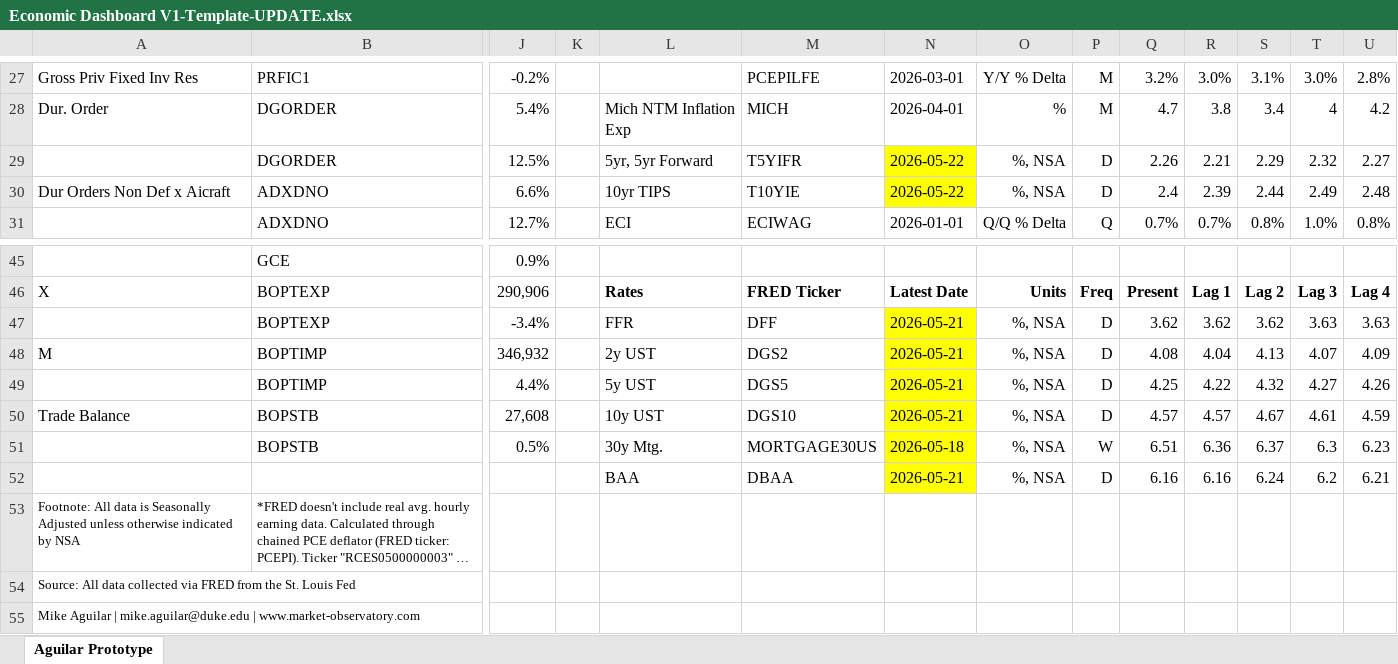
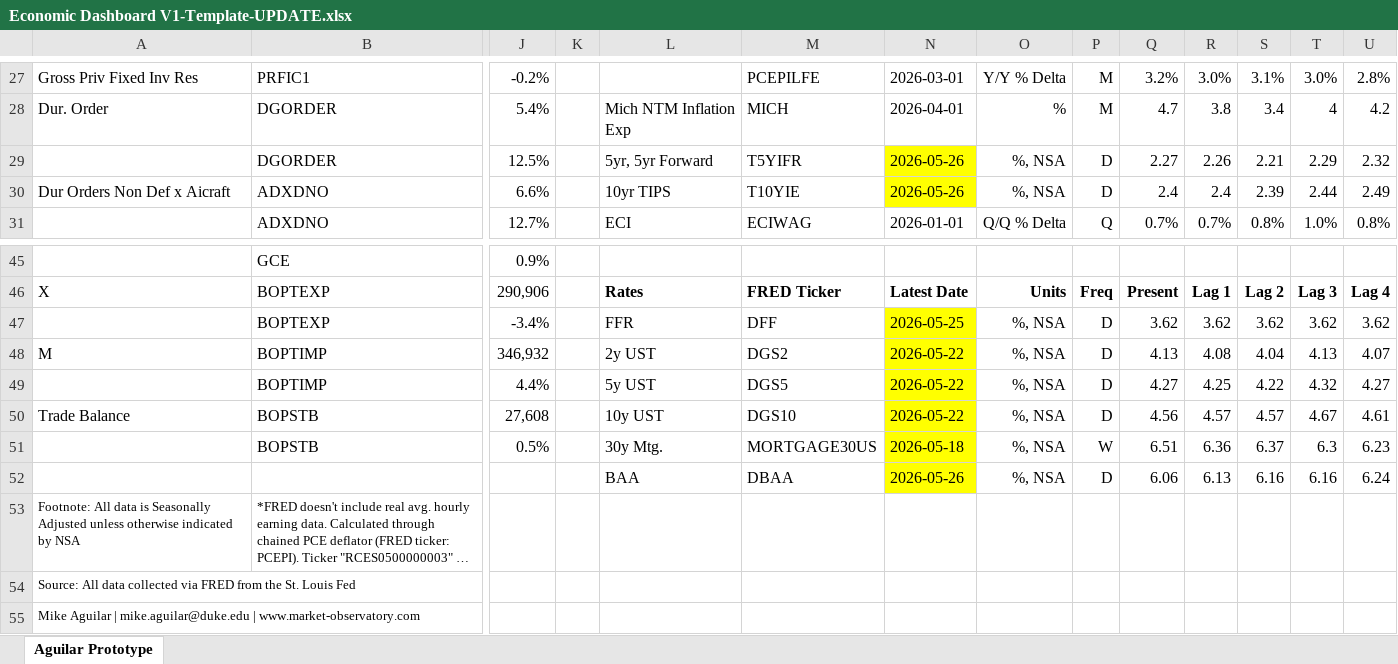
Before and after one commit to BlueMarginalist/MacroDashBoard, an Excel workbook: MacroDashboard Versions/Economic Dashboard V1-Template-UPDATE.xlsx, sheet Aguilar Prototype, drawn as a sheet; only a part is shown, gaps mark what is left out; long unchanged cells end in …; values as stored, in another font and other column widths than the file's, no borders; removed rows and columns are numbered as before the commit, all else as after; rows hold the shown columns only; the diff names each change by its address in the sheet, - before the commit and + after, or states it on an @@ line.

```diff
--- a/MacroDashboard Versions/Economic Dashboard V1-Template-UPDATE.xlsx (sheet Aguilar Prototype)
+++ b/MacroDashboard Versions/Economic Dashboard V1-Template-UPDATE.xlsx (sheet Aguilar Prototype)
-N29:N30: 2026-05-22
+N29:N30: 2026-05-26
-Q29: 2.26
+Q29: 2.27
-R29: 2.21
+R29: 2.26
-S29: 2.29
+S29: 2.21
-T29: 2.32
+T29: 2.29
-U29: 2.27
+U29: 2.32
-R30: 2.39
+R30: 2.4
-S30: 2.44
+S30: 2.39
-T30: 2.49
+T30: 2.44
-U30: 2.48
+U30: 2.49
-N47: 2026-05-21
+N47: 2026-05-25
-T47: 3.63
+T47: 3.62
-U47: 3.63
+U47: 3.62
-N48:N50: 2026-05-21
+N48:N50: 2026-05-22
-Q48: 4.08
+Q48: 4.13
-R48: 4.04
+R48: 4.08
-S48: 4.13
+S48: 4.04
-T48: 4.07
+T48: 4.13
-U48: 4.09
+U48: 4.07
-Q49: 4.25
+Q49: 4.27
-R49: 4.22
+R49: 4.25
-S49: 4.32
+S49: 4.22
-T49: 4.27
+T49: 4.32
-U49: 4.26
+U49: 4.27
-Q50: 4.57
+Q50: 4.56
-S50: 4.67
+S50: 4.57
-T50: 4.61
+T50: 4.67
-U50: 4.59
+U50: 4.61
-row 52:  |  |  |  | BAA | DBAA | 2026-05-21 | %, NSA | D | 6.16 | 6.16 | 6.24 | 6.2 | 6.21
+row 52:  |  |  |  | BAA | DBAA | 2026-05-26 | %, NSA | D | 6.06 | 6.13 | 6.16 | 6.16 | 6.24
```
Also changed, not shown: 3 other files.
